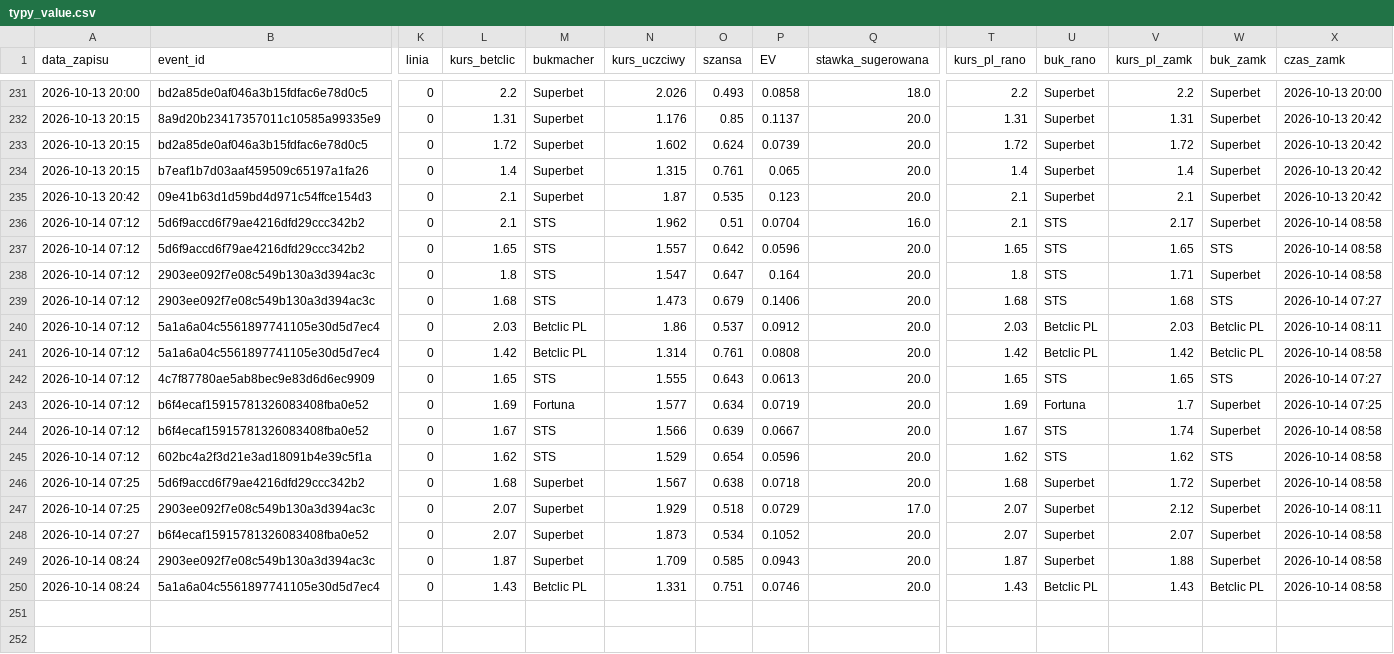
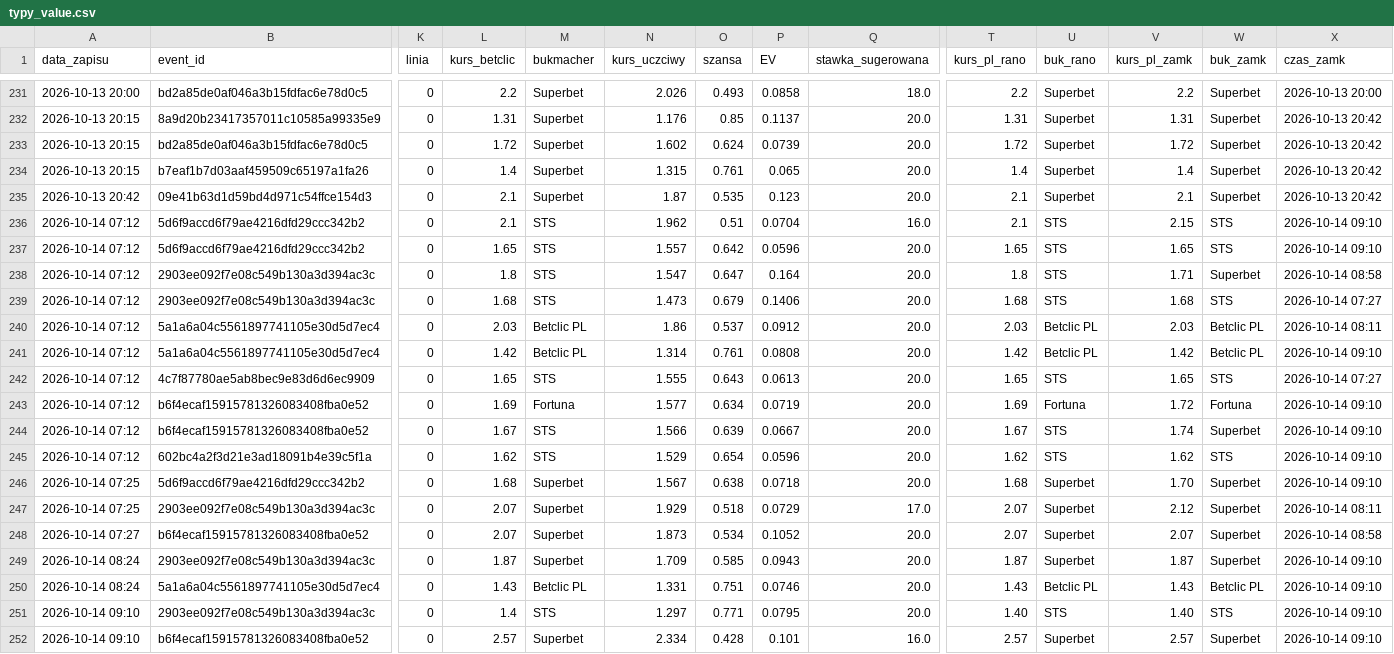
Before and after one commit to lewym90/typer, a CSV file: docs/data/typy_value.csv, drawn as a sheet; only a part is shown, gaps mark what is left out; rows hold the shown columns only; the diff names each change by its address in the sheet, - before the commit and + after, or states it on an @@ line.

Commit message:
Typy 2026-10-14 07:10

```diff
--- a/docs/data/typy_value.csv
+++ b/docs/data/typy_value.csv
-V236 (kurs_pl_zamk): 2.17
+V236 (kurs_pl_zamk): 2.15
-W236 (buk_zamk): Superbet
+W236 (buk_zamk): STS
-X236:X237 (czas_zamk): 2026-10-14 08:58
+X236:X237 (czas_zamk): 2026-10-14 09:10
-X241 (czas_zamk): 2026-10-14 08:58
+X241 (czas_zamk): 2026-10-14 09:10
-V243 (kurs_pl_zamk): 1.7
+V243 (kurs_pl_zamk): 1.72
-W243 (buk_zamk): Superbet
+W243 (buk_zamk): Fortuna
-X243 (czas_zamk): 2026-10-14 07:25
+X243 (czas_zamk): 2026-10-14 09:10
-X244:X246 (czas_zamk): 2026-10-14 08:58
+X244:X246 (czas_zamk): 2026-10-14 09:10
-V246 (kurs_pl_zamk): 1.72
+V246 (kurs_pl_zamk): 1.70
-V249 (kurs_pl_zamk): 1.88
+V249 (kurs_pl_zamk): 1.87
-X249:X250 (czas_zamk): 2026-10-14 08:58
+X249:X250 (czas_zamk): 2026-10-14 09:10
+row 251: 2026-10-14 09:10 | 2903ee092f7e08c549b130a3d394ac3c | 0 | 1.4 | STS | 1.297 | 0.771 | 0.0795 | 20.0 | 1.40 | STS | 1.40 | STS | 2026-10-14 09:10
+row 252: 2026-10-14 09:10 | b6f4ecaf15915781326083408fba0e52 | 0 | 2.57 | Superbet | 2.334 | 0.428 | 0.101 | 16.0 | 2.57 | Superbet | 2.57 | Superbet | 2026-10-14 09:10
```
Also changed, not shown: docs/data/typy_pewne.csv, 7 other files.
